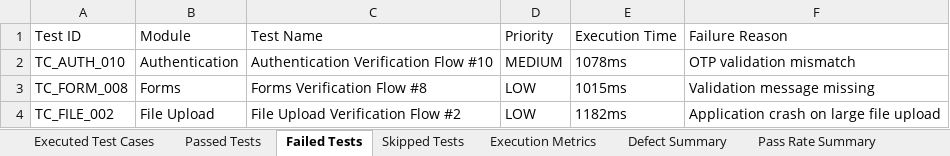
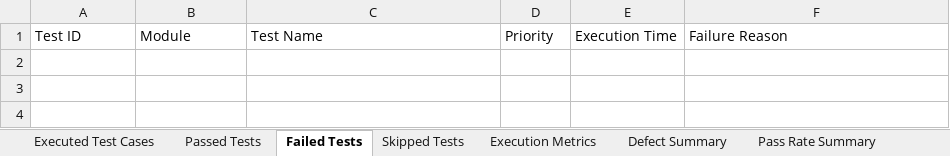
Before and after one commit to victoryabhi/Dental-app-, an Excel workbook: automation/reports/Excel/Automation_Test_Report.xlsx, sheet Failed Tests, drawn as a sheet; values as stored, in another font and other column widths than the file's, no borders; the diff names each change by its address in the sheet, - before the commit and + after, or states it on an @@ line.

```diff
--- a/automation/reports/Excel/Automation_Test_Report.xlsx (sheet Failed Tests)
+++ b/automation/reports/Excel/Automation_Test_Report.xlsx (sheet Failed Tests)
-row 2: TC_AUTH_010 | Authentication | Authentication Verification Flow #10 | MEDIUM | 1078ms | OTP validation mismatch
-row 3: TC_FORM_008 | Forms | Forms Verification Flow #8 | LOW | 1015ms | Validation message missing
-row 4: TC_FILE_002 | File Upload | File Upload Verification Flow #2 | LOW | 1182ms | Application crash on large file upload
```
Also changed, not shown: sheet Passed Tests, sheet Executed Test Cases, sheet Defect Summary, sheet Skipped Tests, sheet Execution Metrics, sheet Pass Rate Summary, automation/reports/Excel/Failed_Test_Cases.xlsx, automation/reports/Excel/Passed_Test_Cases.xlsx, 17 other files.
